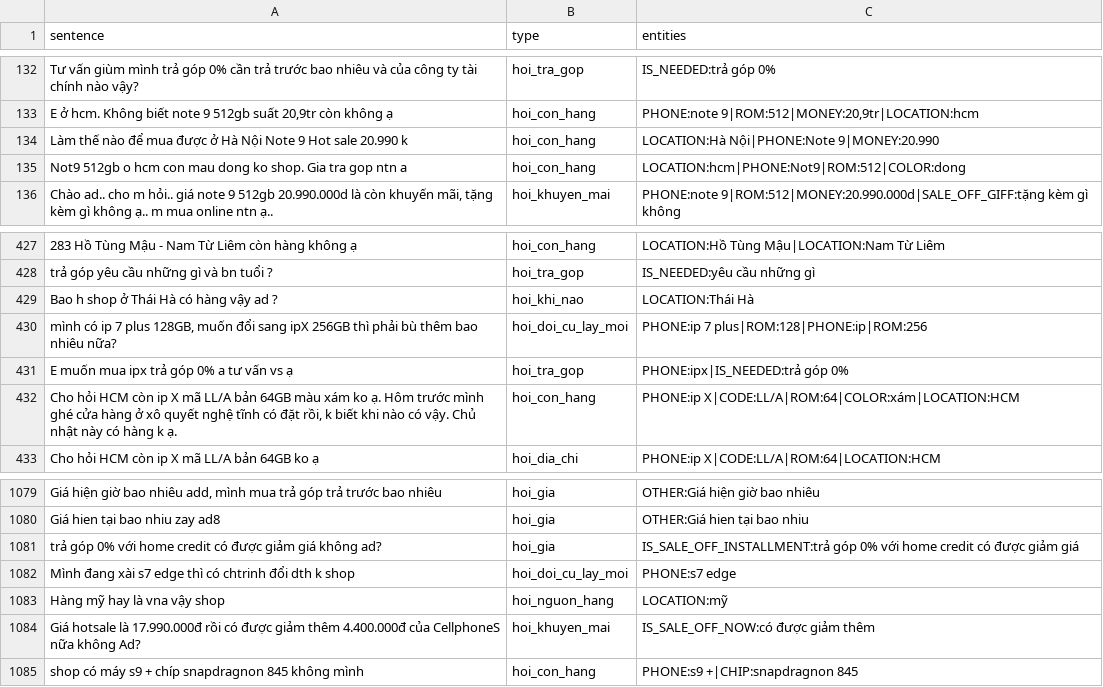
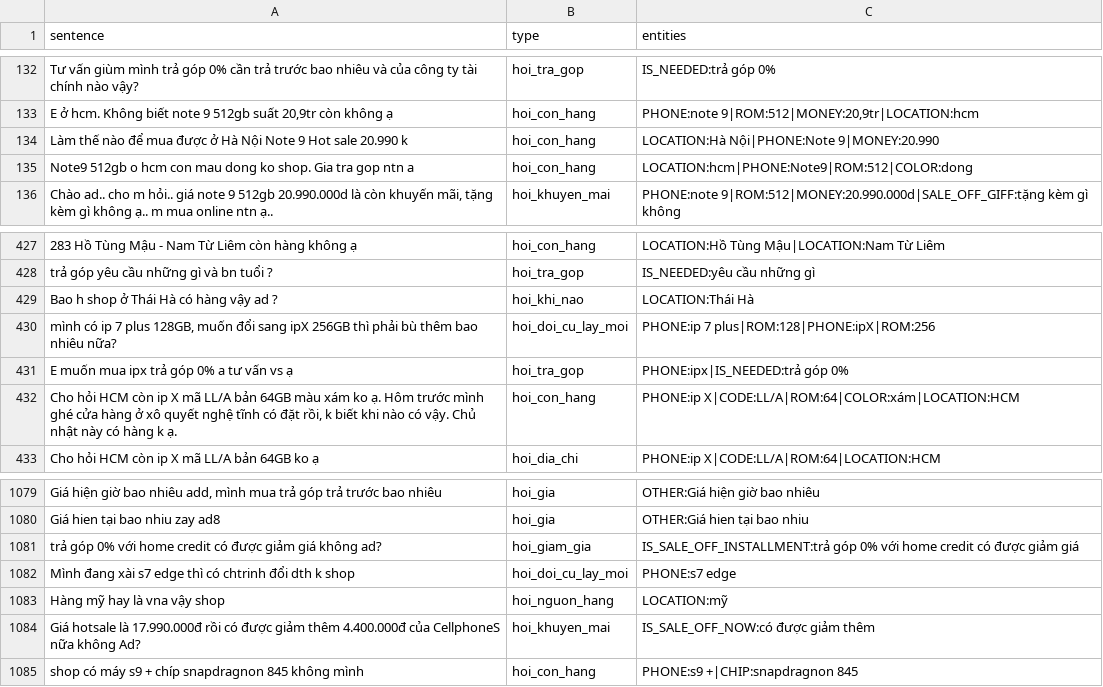
Before and after one commit to thiennhank9/xeras, a CSV file: backend/xeras/nlp/train_data.csv, drawn as a sheet; only a part is shown, gaps mark what is left out.

Commit message:
update phone name dictionary

```diff
--- a/backend/xeras/nlp/train_data.csv
+++ b/backend/xeras/nlp/train_data.csv
@@ -134,3 +134,3 @@ E ở hcm. Không biết note 9 512gb suất 20,9tr còn không ạ;hoi_con_hang
 Làm thế nào để mua được ở Hà Nội Note 9 Hot sale 20.990 k;hoi_con_hang;LOCATION:Hà Nội|PHONE:Note 9|MONEY:20.990
-Not9 512gb o hcm con mau dong ko shop. Gia tra gop ntn a;hoi_con_hang;LOCATION:hcm|PHONE:Not9|ROM:512|COLOR:dong
+Note9 512gb o hcm con mau dong ko shop. Gia tra gop ntn a;hoi_con_hang;LOCATION:hcm|PHONE:Note9|ROM:512|COLOR:dong
 Chào ad.. cho m hỏi.. giá note 9 512gb 20.990.000d là còn khuyến mãi, tặng kèm gì không ạ.. m mua online ntn ạ..;hoi_khuyen_mai;PHONE:note 9|ROM:512|MONEY:20.990.000d|SALE_OFF_GIFF:tặng kèm gì không
@@ -429,3 +429,3 @@ trả góp yêu cầu những gì và bn tuổi ?;hoi_tra_gop;IS_NEEDED:yêu c
 Bao h shop ở Thái Hà có hàng vậy ad ?;hoi_khi_nao;LOCATION:Thái Hà
-mình có ip 7 plus 128GB, muốn đổi sang ipX 256GB thì phải bù thêm bao nhiêu nữa?;hoi_doi_cu_lay_moi;PHONE:ip 7 plus|ROM:128|PHONE:ip|ROM:256
+mình có ip 7 plus 128GB, muốn đổi sang ipX 256GB thì phải bù thêm bao nhiêu nữa?;hoi_doi_cu_lay_moi;PHONE:ip 7 plus|ROM:128|PHONE:ipX|ROM:256
 E muốn mua ipx trả góp 0% a tư vấn vs ạ;hoi_tra_gop;PHONE:ipx|IS_NEEDED:trả góp 0%
@@ -1080,3 +1080,3 @@ Giá hiện giờ bao nhiêu add, mình mua trả góp trả trước bao nhiêu
 Giá hien tại bao nhiu zay ad8;hoi_gia;OTHER:Giá hien tại bao nhiu
-trả góp 0% với home credit có được giảm giá không ad?;hoi_gia;IS_SALE_OFF_INSTALLMENT:trả góp 0% với home credit có được giảm giá
+trả góp 0% với home credit có được giảm giá không ad?;hoi_giam_gia;IS_SALE_OFF_INSTALLMENT:trả góp 0% với home credit có được giảm giá
 Mình đang xài s7 edge thì có chtrinh đổi dth k shop;hoi_doi_cu_lay_moi;PHONE:s7 edge
```
Also changed, not shown: 9 other files.
